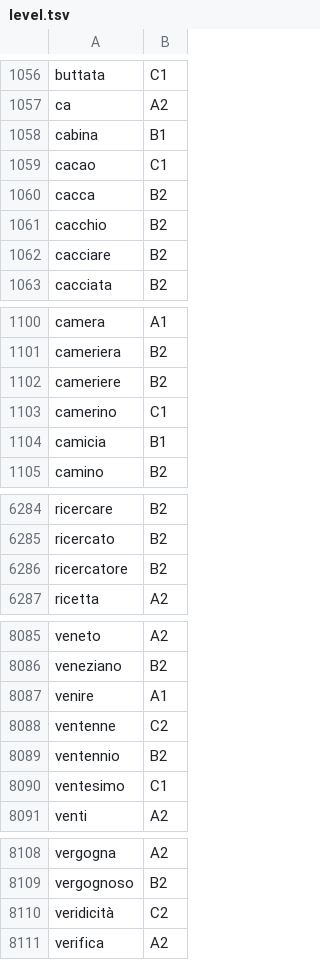
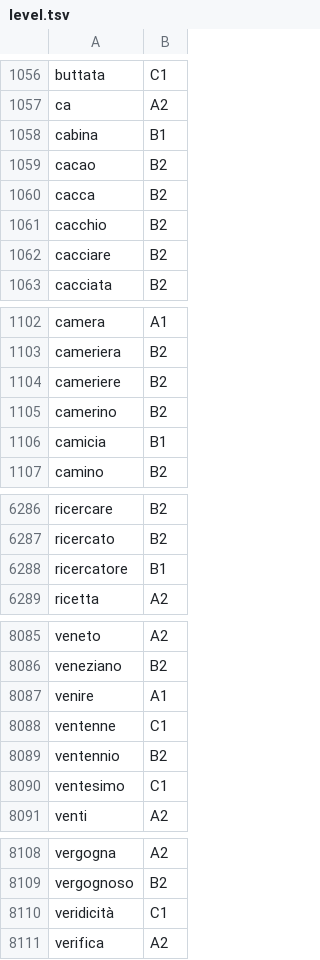
Before and after one commit to NEETROF/cymbra, a TSV file: scripts/lingua-data/tables/it/level.tsv, drawn as a sheet; only a part is shown, gaps mark what is left out; the diff covers the shown part only.

```diff
--- a/scripts/lingua-data/tables/it/level.tsv
+++ b/scripts/lingua-data/tables/it/level.tsv
@@ -1058,3 +1058,3 @@ ca	A2
 cabina	B1
-cacao	C1
+cacao	B2
 cacca	B2
@@ -1102,3 +1104,3 @@ cameriera	B2
 cameriere	B2
-camerino	C1
+camerino	B2
 camicia	B1
@@ -6285,3 +6287,3 @@ ricercare	B2
 ricercato	B2
-ricercatore	B2
+ricercatore	B1
 ricetta	A2
@@ -8087,3 +8087,3 @@ veneziano	B2
 venire	A1
-ventenne	C2
+ventenne	C1
 ventennio	B2
@@ -8109,3 +8109,3 @@ vergogna	A2
 vergognoso	B2
-veridicità	C2
+veridicità	C1
 verifica	A2
```
Also changed, not shown: 4 added rows, 4 removed rows and 4 edited cells elsewhere in this file, scripts/lingua-data/tables/it/freq.tsv, 4 other files.
